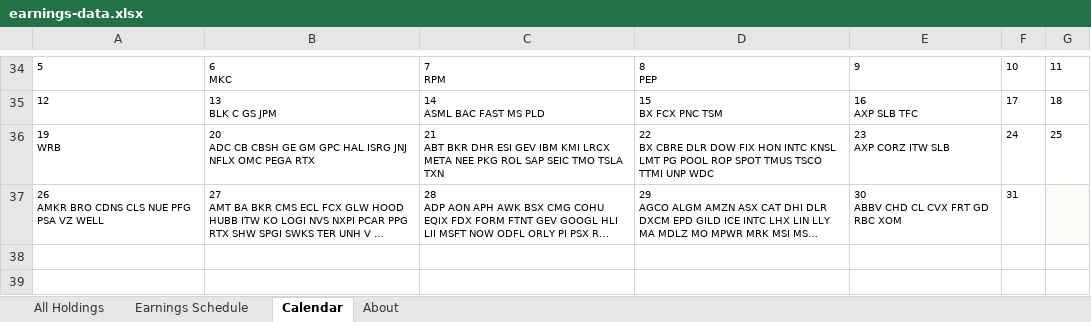
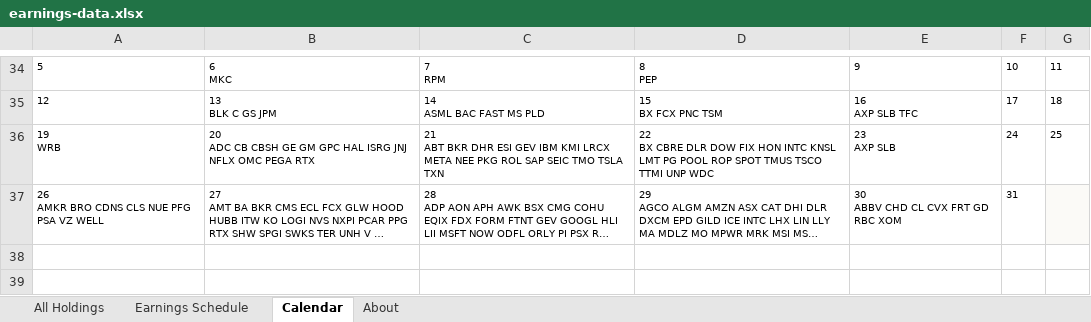
Before and after one commit to alexpkatz/earnings-calendar, an Excel workbook: earnings-data.xlsx, sheet Calendar, drawn as a sheet; only a part is shown, gaps mark what is left out; long unchanged cells end in …; values as stored, in another font and other column widths than the file's, no borders; ↵ is a line break in a cell; the diff names each change by its address in the sheet, - before the commit and + after, or states it on an @@ line.

```diff
--- a/earnings-data.xlsx (sheet Calendar)
+++ b/earnings-data.xlsx (sheet Calendar)
-E36: 23 ↵ AXP CORZ ITW SLB
+E36: 23 ↵ AXP SLB
```
Also changed, not shown: sheet All Holdings, sheet Earnings Schedule, sheet About, 1 other file.
